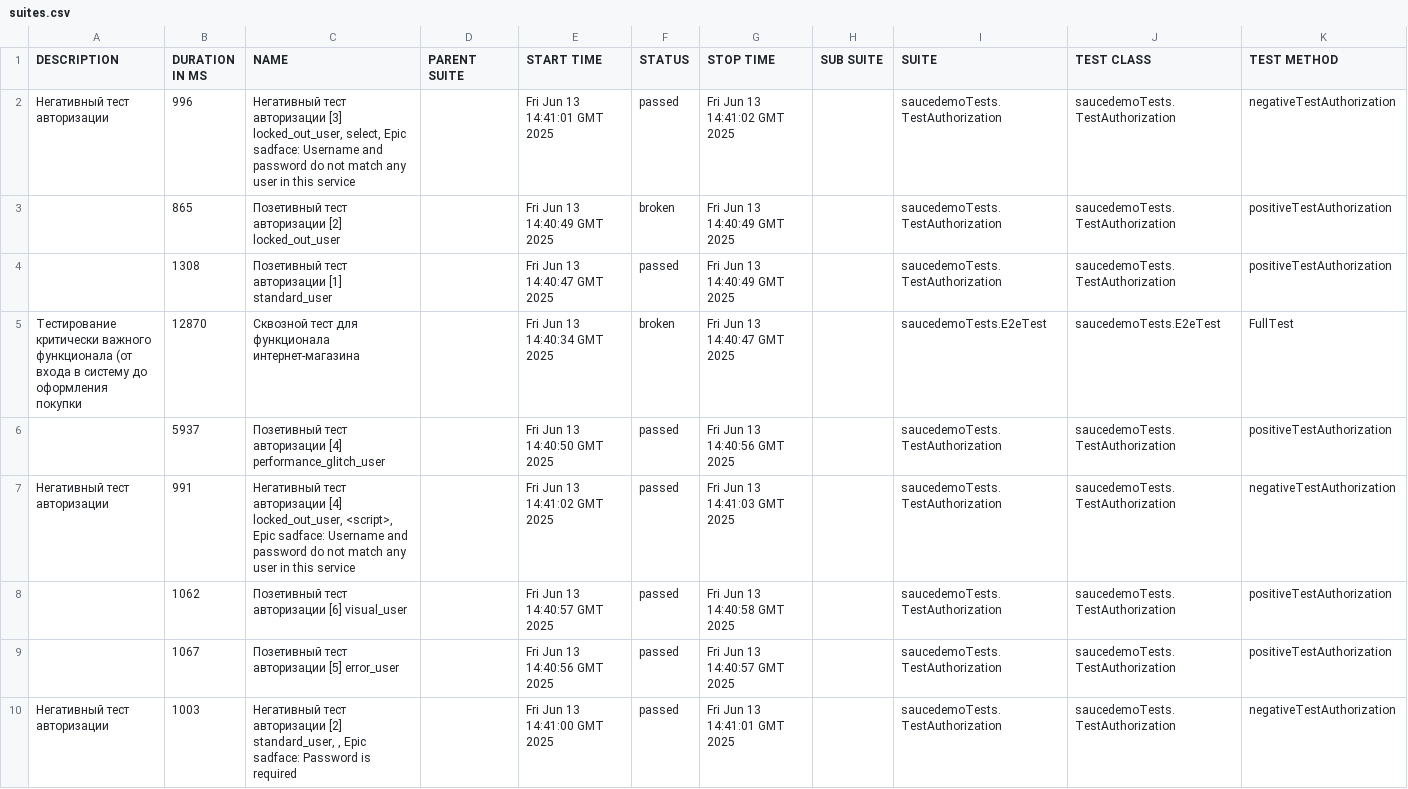
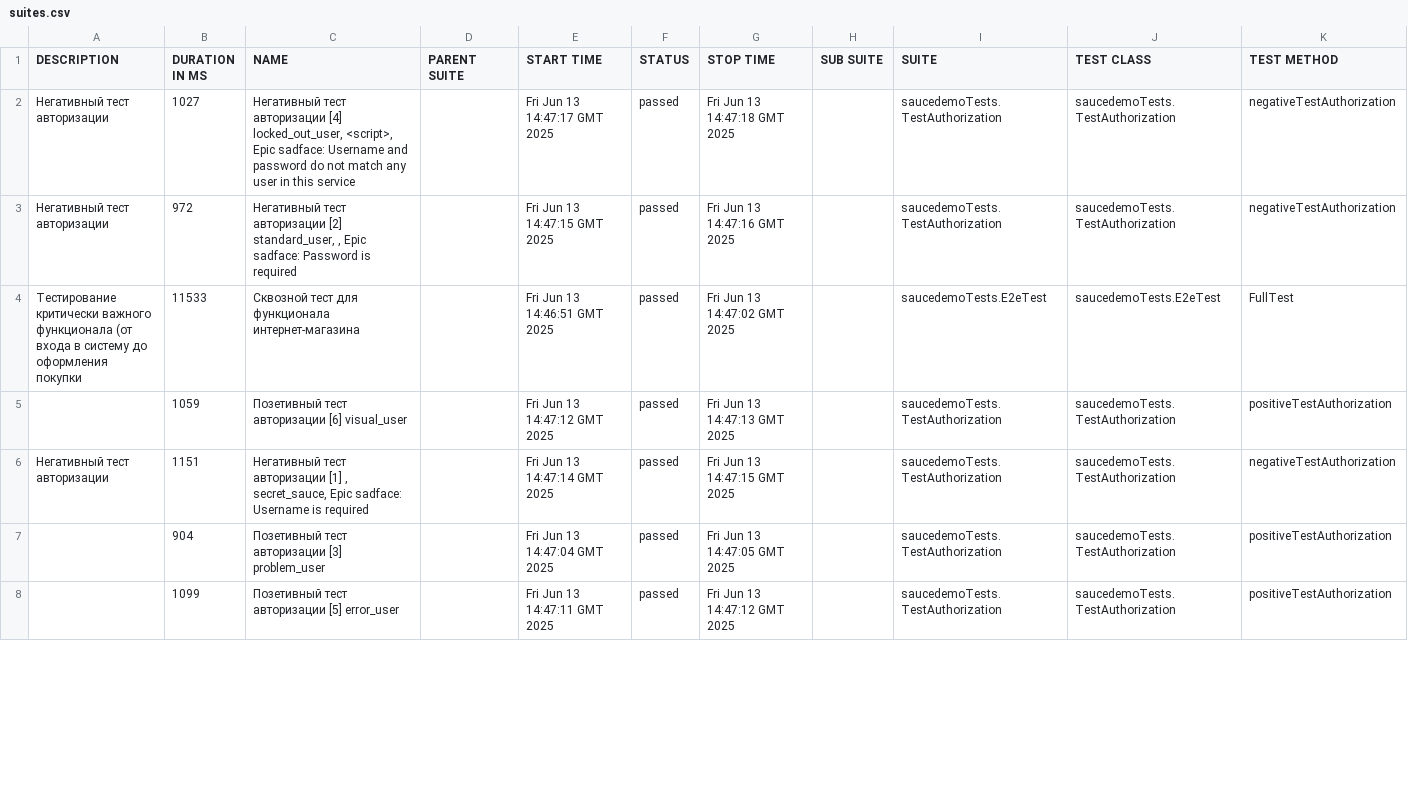
Before and after one commit to TMFZ223/example-page-object-java, a CSV file: allure-report/data/suites.csv, drawn as a sheet; only a part is shown; the diff covers the shown part only.

```diff
--- a/allure-report/data/suites.csv
+++ b/allure-report/data/suites.csv
@@ -1,10 +1,8 @@
 "DESCRIPTION","DURATION IN MS","NAME","PARENT SUITE","START TIME","STATUS","STOP TIME","SUB SUITE","SUITE","TEST CLASS","TEST METHOD"
-"Негативный тест авторизации","996","Негативный тест авторизации [3] locked_out_user, select, Epic sadface: Username and password do not match any user in this service","","Fri Jun 13 14:41:01 GMT 2025","passed","Fri Jun 13 14:41:02 GMT 2025","","saucedemoTests.TestAuthorization","saucedemoTests.TestAuthorization","negativeTestAuthorization"
-"","865","Позетивный тест авторизации [2] locked_out_user","","Fri Jun 13 14:40:49 GMT 2025","broken","Fri Jun 13 14:40:49 GMT 2025","","saucedemoTests.TestAuthorization","saucedemoTests.TestAuthorization","positiveTestAuthorization"
-"","1308","Позетивный тест авторизации [1] standard_user","","Fri Jun 13 14:40:47 GMT 2025","passed","Fri Jun 13 14:40:49 GMT 2025","","saucedemoTests.TestAuthorization","saucedemoTests.TestAuthorization","positiveTestAuthorization"
-"Тестирование критически важного функционала (от входа в систему до оформления покупки","12870","Сквозной тест для функционала интернет-магазина","","Fri Jun 13 14:40:34 GMT 2025","broken","Fri Jun 13 14:40:47 GMT 2025","","saucedemoTests.E2eTest","saucedemoTests.E2eTest","FullTest"
-"","5937","Позетивный тест авторизации [4] performance_glitch_user","","Fri Jun 13 14:40:50 GMT 2025","passed","Fri Jun 13 14:40:56 GMT 2025","","saucedemoTests.TestAuthorization","saucedemoTests.TestAuthorization","positiveTestAuthorization"
-"Негативный тест авторизации","991","Негативный тест авторизации [4] locked_out_user, <script>, Epic sadface: Username and password do not match any user in this service","","Fri Jun 13 14:41:02 GMT 2025","passed","Fri Jun 13 14:41:03 GMT 2025","","saucedemoTests.TestAuthorization","saucedemoTests.TestAuthorization","negativeTestAuthorization"
-"","1062","Позетивный тест авторизации [6] visual_user","","Fri Jun 13 14:40:57 GMT 2025","passed","Fri Jun 13 14:40:58 GMT 2025","","saucedemoTests.TestAuthorization","saucedemoTests.TestAuthorization","positiveTestAuthorization"
-"","1067","Позетивный тест авторизации [5] error_user","","Fri Jun 13 14:40:56 GMT 2025","passed","Fri Jun 13 14:40:57 GMT 2025","","saucedemoTests.TestAuthorization","saucedemoTests.TestAuthorization","positiveTestAuthorization"
-"Негативный тест авторизации","1003","Негативный тест авторизации [2] standard_user, , Epic sadface: Password is required","","Fri Jun 13 14:41:00 GMT 2025","passed","Fri Jun 13 14:41:01 GMT 2025","","saucedemoTests.TestAuthorization","saucedemoTests.TestAuthorization","negativeTestAuthorization"
+"Негативный тест авторизации","1027","Негативный тест авторизации [4] locked_out_user, <script>, Epic sadface: Username and password do not match any user in this service","","Fri Jun 13 14:47:17 GMT 2025","passed","Fri Jun 13 14:47:18 GMT 2025","","saucedemoTests.TestAuthorization","saucedemoTests.TestAuthorization","negativeTestAuthorization"
+"Негативный тест авторизации","972","Негативный тест авторизации [2] standard_user, , Epic sadface: Password is required","","Fri Jun 13 14:47:15 GMT 2025","passed","Fri Jun 13 14:47:16 GMT 2025","","saucedemoTests.TestAuthorization","saucedemoTests.TestAuthorization","negativeTestAuthorization"
+"Тестирование критически важного функционала (от входа в систему до оформления покупки","11533","Сквозной тест для функционала интернет-магазина","","Fri Jun 13 14:46:51 GMT 2025","passed","Fri Jun 13 14:47:02 GMT 2025","","saucedemoTests.E2eTest","saucedemoTests.E2eTest","FullTest"
+"","1059","Позетивный тест авторизации [6] visual_user","","Fri Jun 13 14:47:12 GMT 2025","passed","Fri Jun 13 14:47:13 GMT 2025","","saucedemoTests.TestAuthorization","saucedemoTests.TestAuthorization","positiveTestAuthorization"
+"Негативный тест авторизации","1151","Негативный тест авторизации [1] , secret_sauce, Epic sadface: Username is required","","Fri Jun 13 14:47:14 GMT 2025","passed","Fri Jun 13 14:47:15 GMT 2025","","saucedemoTests.TestAuthorization","saucedemoTests.TestAuthorization","negativeTestAuthorization"
+"","904","Позетивный тест авторизации [3] problem_user","","Fri Jun 13 14:47:04 GMT 2025","passed","Fri Jun 13 14:47:05 GMT 2025","","saucedemoTests.TestAuthorization","saucedemoTests.TestAuthorization","positiveTestAuthorization"
+"","1099","Позетивный тест авторизации [5] error_user","","Fri Jun 13 14:47:11 GMT 2025","passed","Fri Jun 13 14:47:12 GMT 2025","","saucedemoTests.TestAuthorization","saucedemoTests.TestAuthorization","positiveTestAuthorization"
```
Also changed, not shown: 2 added rows and 8 edited cells elsewhere in this file, 46 other files.
